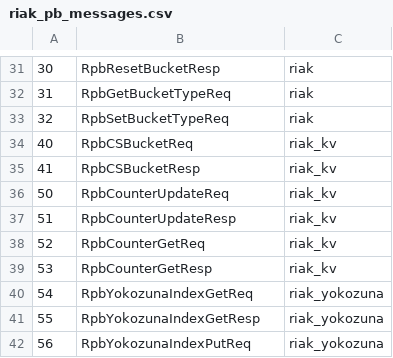
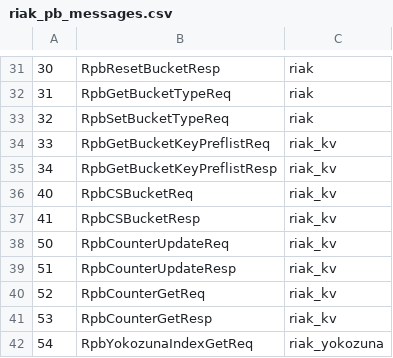
Before and after one commit to marsleezm/riak_pb, a CSV file: src/riak_pb_messages.csv, drawn as a sheet; only a part is shown, gaps mark what is left out; the shorter side is filled out with more unchanged rows; the diff names each change by its address in the sheet, - before the commit and + after, or states it on an @@ line.

```diff
--- a/src/riak_pb_messages.csv
+++ b/src/riak_pb_messages.csv
+row 34: 33 | RpbGetBucketKeyPreflistReq | riak_kv
+row 35: 34 | RpbGetBucketKeyPreflistResp | riak_kv
```
Also changed, not shown: 14 other files.
